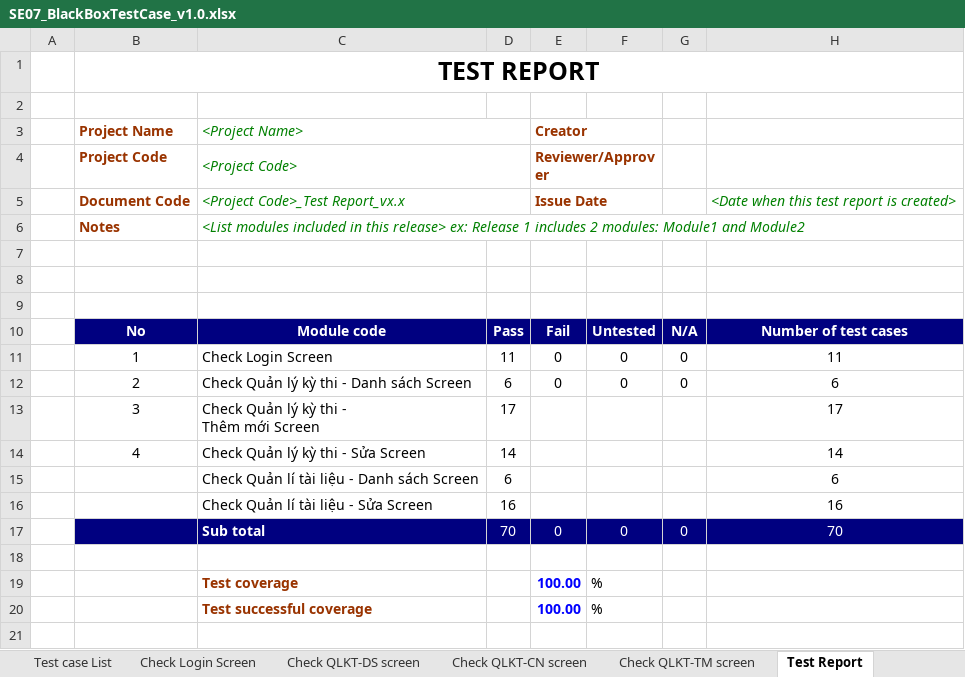
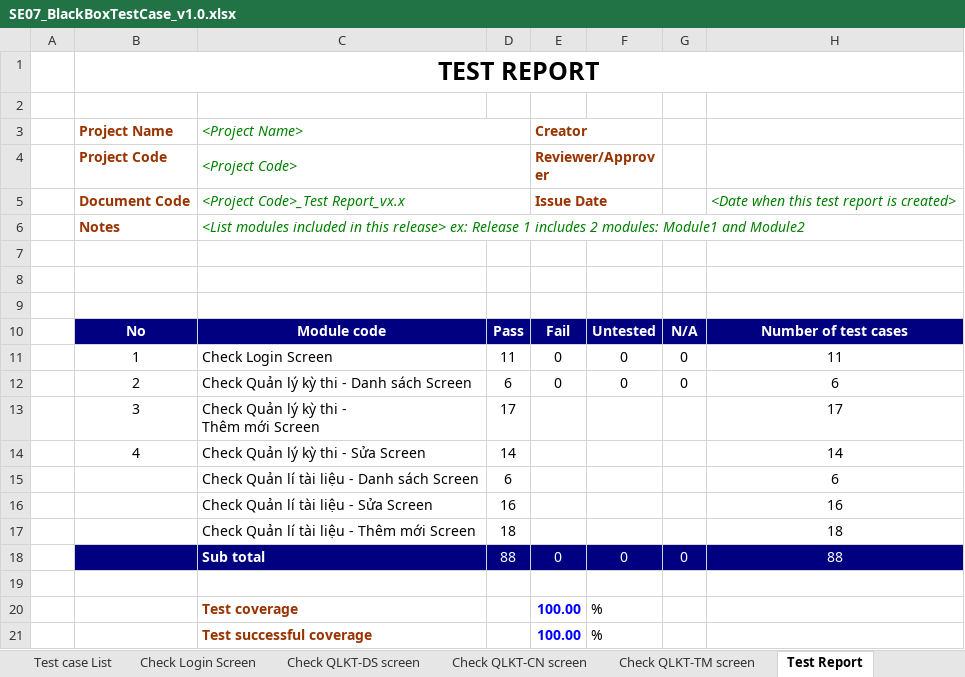
Before and after one commit to Huannguyenit/SE07_HeThongThiTracNghiemTrucTuyen, an Excel workbook: Docs/SE07_BlackBoxTestCase_v1.0.xlsx, sheet Test Report, drawn as a sheet; values as stored, in another font and other column widths than the file's, no borders; addresses are those after the commit; the diff names each change by its address in the sheet, - before the commit and + after, or states it on an @@ line.

Commit message:
Update BlackBox TestCase - QLTL

```diff
--- a/Docs/SE07_BlackBoxTestCase_v1.0.xlsx (sheet Test Report)
+++ b/Docs/SE07_BlackBoxTestCase_v1.0.xlsx (sheet Test Report)
+row 17:  |  | Check Quản lí tài liệu - Thêm mới Screen | 18 |  |  |  | 18
-D18: 70
+D18: 88
-H18: 70
+H18: 88
```
Also changed, not shown: sheet Test case List, other sheet tabs.
